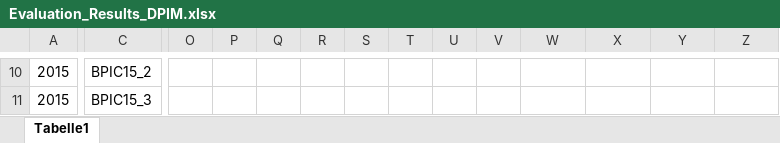
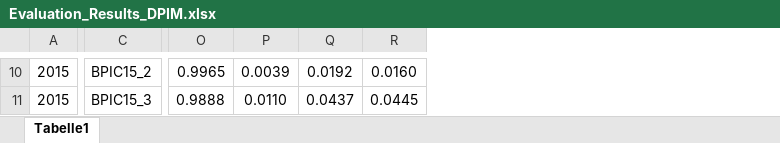
Before and after one commit to Schulze-M/DPIM, an Excel workbook: evaluation_results/Evaluation_Results_DPIM.xlsx, sheet Tabelle1, drawn as a sheet; only a part is shown, gaps mark what is left out; values as stored, in another font and other column widths than the file's, no borders; removed rows and columns are numbered as before the commit, all else as after; the diff covers the shown part only; the diff names each change by its address in the sheet, - before the commit and + after, or states it on an @@ line.

```diff
--- a/evaluation_results/Evaluation_Results_DPIM.xlsx (sheet Tabelle1)
+++ b/evaluation_results/Evaluation_Results_DPIM.xlsx (sheet Tabelle1)
-column O, empty
-column P, empty
-column Q, empty
-column R, empty
-column S, empty
-column T, empty
-column U, empty
-column V, empty
-O10: (empty)
+O10: 0.9965
-P10: (empty)
+P10: 0.0039
-Q10: (empty)
+Q10: 0.0192
-R10: (empty)
+R10: 0.0160
-O11: (empty)
+O11: 0.9888
-P11: (empty)
+P11: 0.0110
-Q11: (empty)
+Q11: 0.0437
-R11: (empty)
+R11: 0.0445
```
Also changed, not shown: 136 edited cells elsewhere in this sheet, 5 other files.
